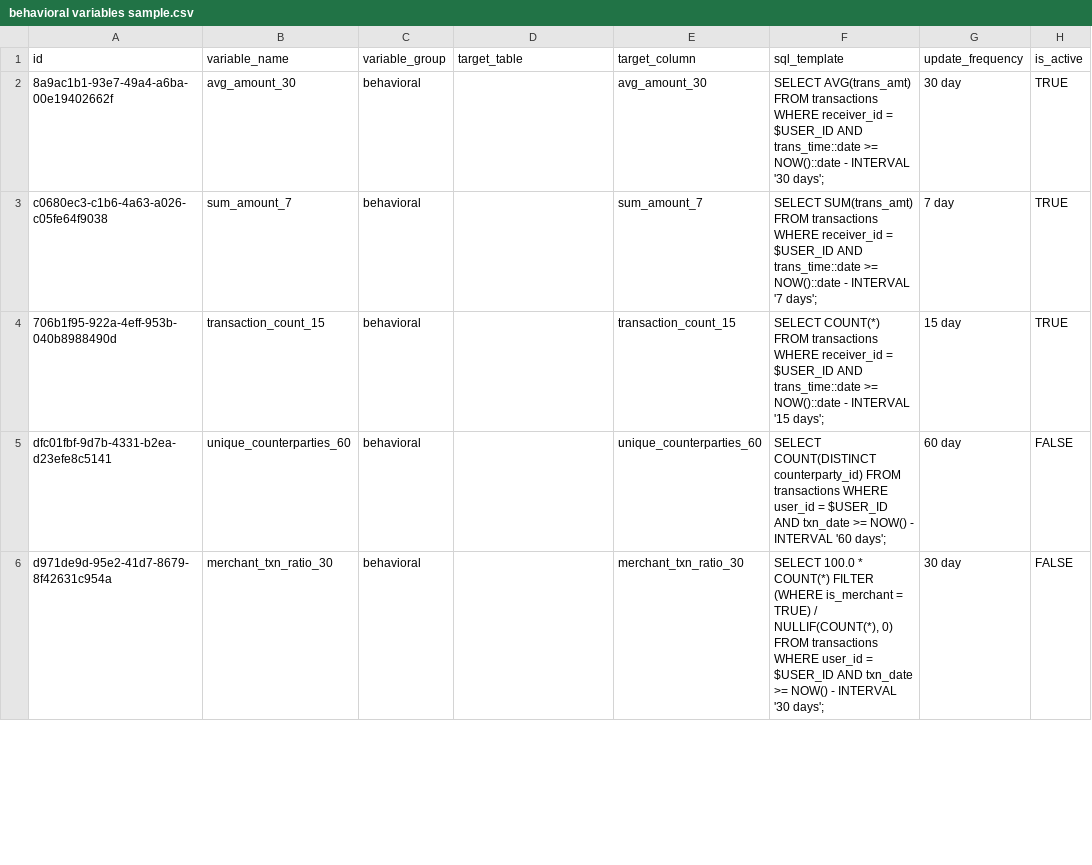
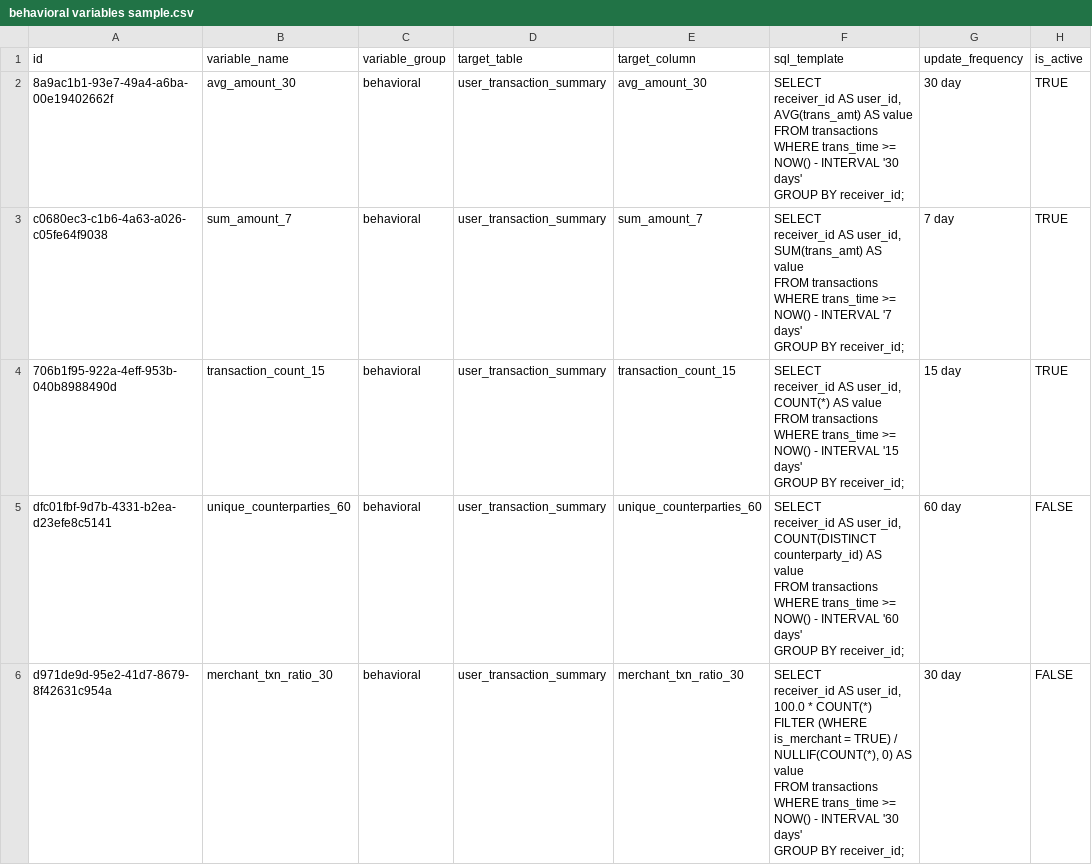
Before and after one commit to SparshMaheshwari16/transaction-monitoring-backend, a CSV file: Sample data/behavioral variables sample.csv, drawn as a sheet; only a part is shown; ↵ is a line break in a cell; the diff covers the shown part only; the diff names each change by its address in the sheet, - before the commit and + after, or states it on an @@ line.

Commit message:
Rename behavioral_variables table to behavioral_variables_definitions and update related queries

```diff
--- a/Sample data/behavioral variables sample.csv
+++ b/Sample data/behavioral variables sample.csv
-D2:D6 (target_table): (empty)
+D2:D6 (target_table): user_transaction_summary
-F2 (sql_template): SELECT AVG(trans_amt) FROM transactions WHERE receiver_id = $USER_ID AND trans_time::date >= NOW()::date - INTERVAL '30 days';
+F2 (sql_template): SELECT ↵ receiver_id AS user_id, ↵ AVG(trans_amt) AS value ↵ FROM transactions ↵ WHERE trans_time >= NOW() - INTERVAL '30 days' ↵ GROUP BY receiver_id;
-F3 (sql_template): SELECT SUM(trans_amt) FROM transactions WHERE receiver_id = $USER_ID AND trans_time::date >= NOW()::date - INTERVAL '7 days';
+F3 (sql_template): SELECT ↵ receiver_id AS user_id, ↵ SUM(trans_amt) AS value ↵ FROM transactions ↵ WHERE trans_time >= NOW() - INTERVAL '7 days' ↵ GROUP BY receiver_id;
-F4 (sql_template): SELECT COUNT(*) FROM transactions WHERE receiver_id = $USER_ID AND trans_time::date >= NOW()::date - INTERVAL '15 days';
+F4 (sql_template): SELECT ↵ receiver_id AS user_id, ↵ COUNT(*) AS value ↵ FROM transactions ↵ WHERE trans_time >= NOW() - INTERVAL '15 days' ↵ GROUP BY receiver_id;
-F5 (sql_template): SELECT COUNT(DISTINCT counterparty_id) FROM transactions WHERE user_id = $USER_ID AND txn_date >= NOW() - INTERVAL '60 days';
+F5 (sql_template): SELECT ↵ receiver_id AS user_id, ↵ COUNT(DISTINCT counterparty_id) AS value ↵ FROM transactions ↵ WHERE trans_time >= NOW() - INTERVAL '60 days' ↵ GROUP BY receiver_id;
-F6 (sql_template): SELECT 100.0 * COUNT(*) FILTER (WHERE is_merchant = TRUE) / NULLIF(COUNT(*), 0) FROM transactions WHERE user_id = $USER_ID AND txn_date >= NOW() - INTERVAL '30 days';
+F6 (sql_template): SELECT ↵ receiver_id AS user_id, ↵ 100.0 * COUNT(*) FILTER (WHERE is_merchant = TRUE) / NULLIF(COUNT(*), 0) AS value ↵ FROM transactions ↵ WHERE trans_time >= NOW() - INTERVAL '30 days' ↵ GROUP BY receiver_id;
```
Also changed, not shown: 27 edited cells elsewhere in this file, 4 other files.
